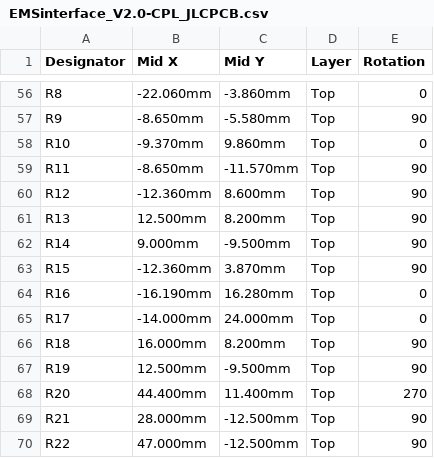
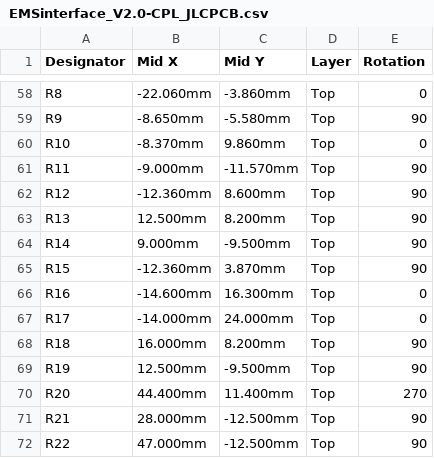
Before and after one commit to maggo1404/ems-bus-isolated-interface, a CSV file: tscircuit/fab/EMSinterface_V2.0-CPL_JLCPCB.csv, drawn as a sheet; only a part is shown, gaps mark what is left out; the diff covers the shown part only.

```diff
--- a/tscircuit/fab/EMSinterface_V2.0-CPL_JLCPCB.csv
+++ b/tscircuit/fab/EMSinterface_V2.0-CPL_JLCPCB.csv
@@ -57,4 +59,4 @@ R8,-22.060mm,-3.860mm,Top,0
 R9,-8.650mm,-5.580mm,Top,90
-R10,-9.370mm,9.860mm,Top,0
-R11,-8.650mm,-11.570mm,Top,90
+R10,-8.370mm,9.860mm,Top,0
+R11,-9.000mm,-11.570mm,Top,90
 R12,-12.360mm,8.600mm,Top,90
@@ -63,3 +65,3 @@ R14,9.000mm,-9.500mm,Top,90
 R15,-12.360mm,3.870mm,Top,90
-R16,-16.190mm,16.280mm,Top,0
+R16,-14.600mm,16.300mm,Top,0
 R17,-14.000mm,24.000mm,Top,0
```
Also changed, not shown: 2 added rows and 11 edited cells elsewhere in this file, tscircuit/fab/EMSinterface_V2.0-BOM_JLCPCB.csv, 29 other files.
